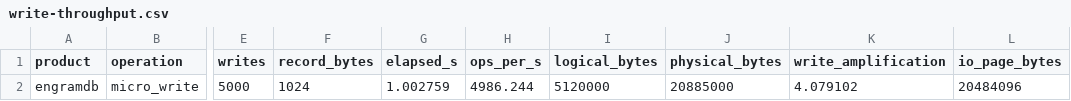
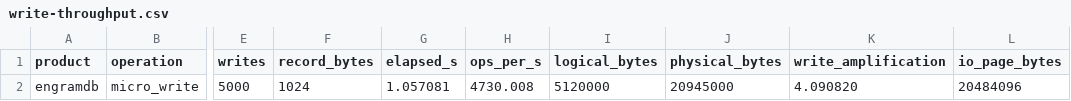
Before and after one commit to koabra/engramdb, a CSV file: metrics/phase1/write-throughput.csv, drawn as a sheet; only a part is shown, gaps mark what is left out; the diff names each change by its address in the sheet, - before the commit and + after, or states it on an @@ line.

```diff
--- a/metrics/phase1/write-throughput.csv
+++ b/metrics/phase1/write-throughput.csv
-G2 (elapsed_s): 1.002759
+G2 (elapsed_s): 1.057081
-H2 (ops_per_s): 4986.244
+H2 (ops_per_s): 4730.008
-J2 (physical_bytes): 20885000
+J2 (physical_bytes): 20945000
-K2 (write_amplification): 4.079102
+K2 (write_amplification): 4.090820
```
Also changed, not shown: metrics/phase1/branch-latency.csv, 4 other files.
